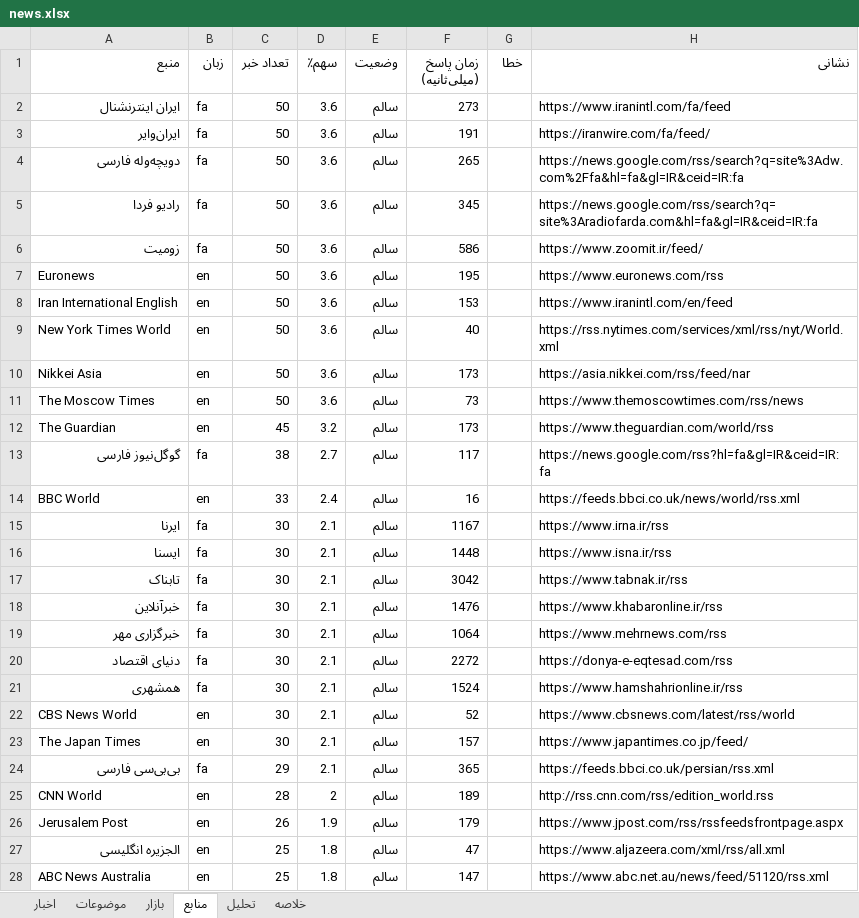
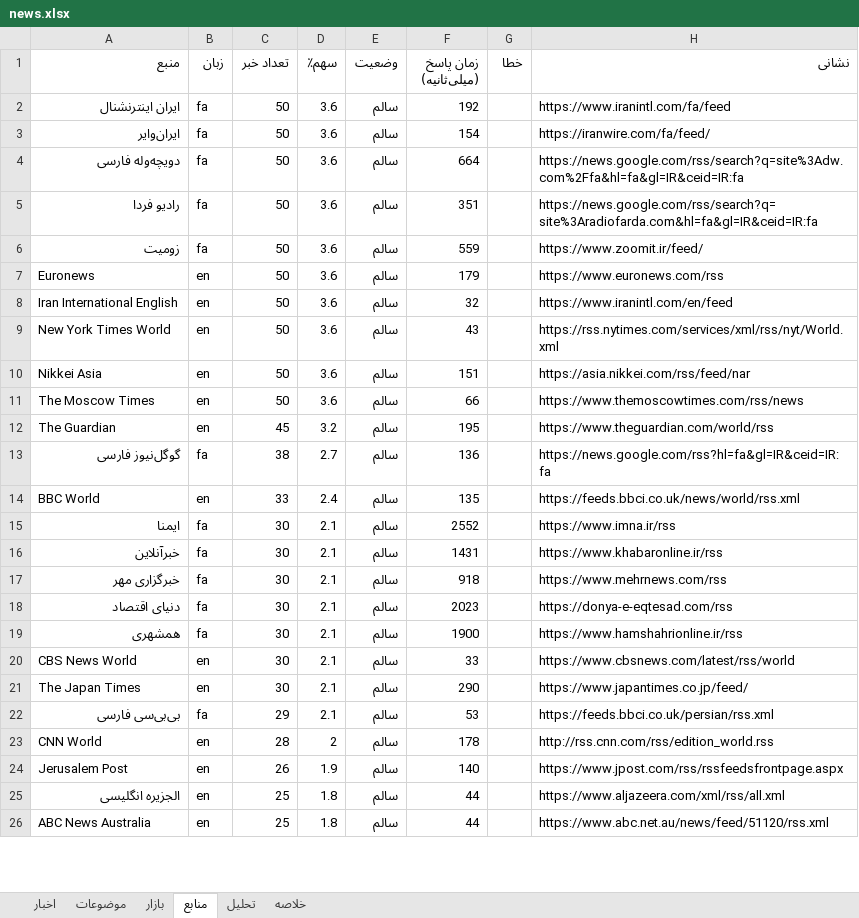
Before and after one commit to legolasoriginall/news-radar, an Excel workbook: news.xlsx, sheet منابع, drawn as a sheet; only a part is shown; values as stored, in another font and other column widths than the file's, no borders; removed rows and columns are numbered as before the commit, all else as after; the diff covers the shown part only; the diff names each change by its address in the sheet, - before the commit and + after, or states it on an @@ line.

```diff
--- a/news.xlsx (sheet منابع)
+++ b/news.xlsx (sheet منابع)
-F2 (زمان پاسخ (میلی‌ثانیه)): 273
+F2 (زمان پاسخ (میلی‌ثانیه)): 192
-F3 (زمان پاسخ (میلی‌ثانیه)): 191
+F3 (زمان پاسخ (میلی‌ثانیه)): 154
-F4 (زمان پاسخ (میلی‌ثانیه)): 265
+F4 (زمان پاسخ (میلی‌ثانیه)): 664
-F5 (زمان پاسخ (میلی‌ثانیه)): 345
+F5 (زمان پاسخ (میلی‌ثانیه)): 351
-F6 (زمان پاسخ (میلی‌ثانیه)): 586
+F6 (زمان پاسخ (میلی‌ثانیه)): 559
-F7 (زمان پاسخ (میلی‌ثانیه)): 195
+F7 (زمان پاسخ (میلی‌ثانیه)): 179
-F8 (زمان پاسخ (میلی‌ثانیه)): 153
+F8 (زمان پاسخ (میلی‌ثانیه)): 32
-F9 (زمان پاسخ (میلی‌ثانیه)): 40
+F9 (زمان پاسخ (میلی‌ثانیه)): 43
-F10 (زمان پاسخ (میلی‌ثانیه)): 173
+F10 (زمان پاسخ (میلی‌ثانیه)): 151
-F11 (زمان پاسخ (میلی‌ثانیه)): 73
+F11 (زمان پاسخ (میلی‌ثانیه)): 66
-F12 (زمان پاسخ (میلی‌ثانیه)): 173
+F12 (زمان پاسخ (میلی‌ثانیه)): 195
-F13 (زمان پاسخ (میلی‌ثانیه)): 117
+F13 (زمان پاسخ (میلی‌ثانیه)): 136
-F14 (زمان پاسخ (میلی‌ثانیه)): 16
+F14 (زمان پاسخ (میلی‌ثانیه)): 135
-A15 (منبع): ایرنا
+A15 (منبع): ایمنا
-F15 (زمان پاسخ (میلی‌ثانیه)): 1167
+F15 (زمان پاسخ (میلی‌ثانیه)): 2552
-H15 (نشانی): https://www.irna.ir/rss
+H15 (نشانی): https://www.imna.ir/rss
-row 16: ایسنا | fa | 30 | 2.1 | سالم | 1448 |  | https://www.isna.ir/rss
-row 17: تابناک | fa | 30 | 2.1 | سالم | 3042 |  | https://www.tabnak.ir/rss
-F16 (زمان پاسخ (میلی‌ثانیه)): 1476
+F16 (زمان پاسخ (میلی‌ثانیه)): 1431
-F17 (زمان پاسخ (میلی‌ثانیه)): 1064
+F17 (زمان پاسخ (میلی‌ثانیه)): 918
-F18 (زمان پاسخ (میلی‌ثانیه)): 2272
+F18 (زمان پاسخ (میلی‌ثانیه)): 2023
-F19 (زمان پاسخ (میلی‌ثانیه)): 1524
+F19 (زمان پاسخ (میلی‌ثانیه)): 1900
-F20 (زمان پاسخ (میلی‌ثانیه)): 52
+F20 (زمان پاسخ (میلی‌ثانیه)): 33
-F21 (زمان پاسخ (میلی‌ثانیه)): 157
+F21 (زمان پاسخ (میلی‌ثانیه)): 290
-F22 (زمان پاسخ (میلی‌ثانیه)): 365
+F22 (زمان پاسخ (میلی‌ثانیه)): 53
-F23 (زمان پاسخ (میلی‌ثانیه)): 189
+F23 (زمان پاسخ (میلی‌ثانیه)): 178
-F24 (زمان پاسخ (میلی‌ثانیه)): 179
+F24 (زمان پاسخ (میلی‌ثانیه)): 140
-F25 (زمان پاسخ (میلی‌ثانیه)): 47
+F25 (زمان پاسخ (میلی‌ثانیه)): 44
-F26 (زمان پاسخ (میلی‌ثانیه)): 147
+F26 (زمان پاسخ (میلی‌ثانیه)): 44
```
Also changed, not shown: 6 added rows, 3 removed rows and 32 edited cells elsewhere in this sheet, sheet اخبار, sheet موضوعات, sheet تحلیل, sheet خلاصه, sheet بازار, 10 other files.
